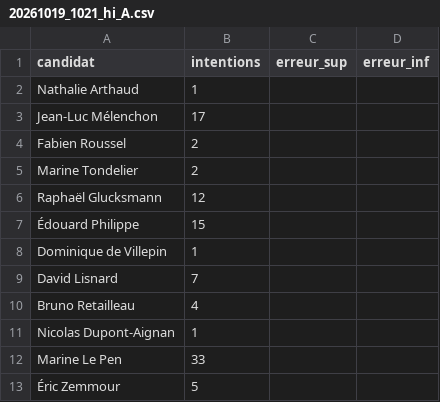
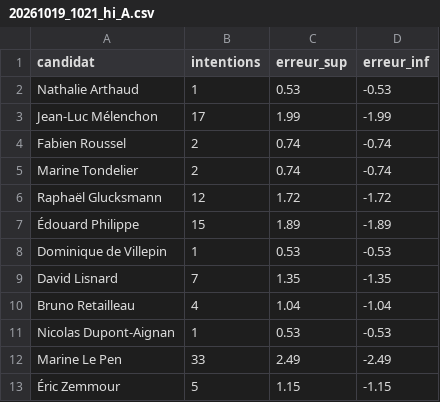
Before and after one commit to EnzoSim/rolling-2027, a CSV file: polls/20261019_1021_hi_A.csv, drawn as a sheet.

```diff
--- a/polls/20261019_1021_hi_A.csv
+++ b/polls/20261019_1021_hi_A.csv
@@ -1,13 +1,13 @@
 candidat,intentions,erreur_sup,erreur_inf
-Nathalie Arthaud,1,,
-Jean-Luc Mélenchon,17,,
-Fabien Roussel,2,,
-Marine Tondelier,2,,
-Raphaël Glucksmann,12,,
-Édouard Philippe,15,,
-Dominique de Villepin,1,,
-David Lisnard,7,,
-Bruno Retailleau,4,,
-Nicolas Dupont-Aignan,1,,
-Marine Le Pen,33,,
-Éric Zemmour,5,,
+Nathalie Arthaud,1,0.53,-0.53
+Jean-Luc Mélenchon,17,1.99,-1.99
+Fabien Roussel,2,0.74,-0.74
+Marine Tondelier,2,0.74,-0.74
+Raphaël Glucksmann,12,1.72,-1.72
+Édouard Philippe,15,1.89,-1.89
+Dominique de Villepin,1,0.53,-0.53
+David Lisnard,7,1.35,-1.35
+Bruno Retailleau,4,1.04,-1.04
+Nicolas Dupont-Aignan,1,0.53,-0.53
+Marine Le Pen,33,2.49,-2.49
+Éric Zemmour,5,1.15,-1.15
```
Also changed, not shown: polls/20261019_1021_hi_B.csv, polls/20261019_1021_hi_C.csv, 7 other files.
